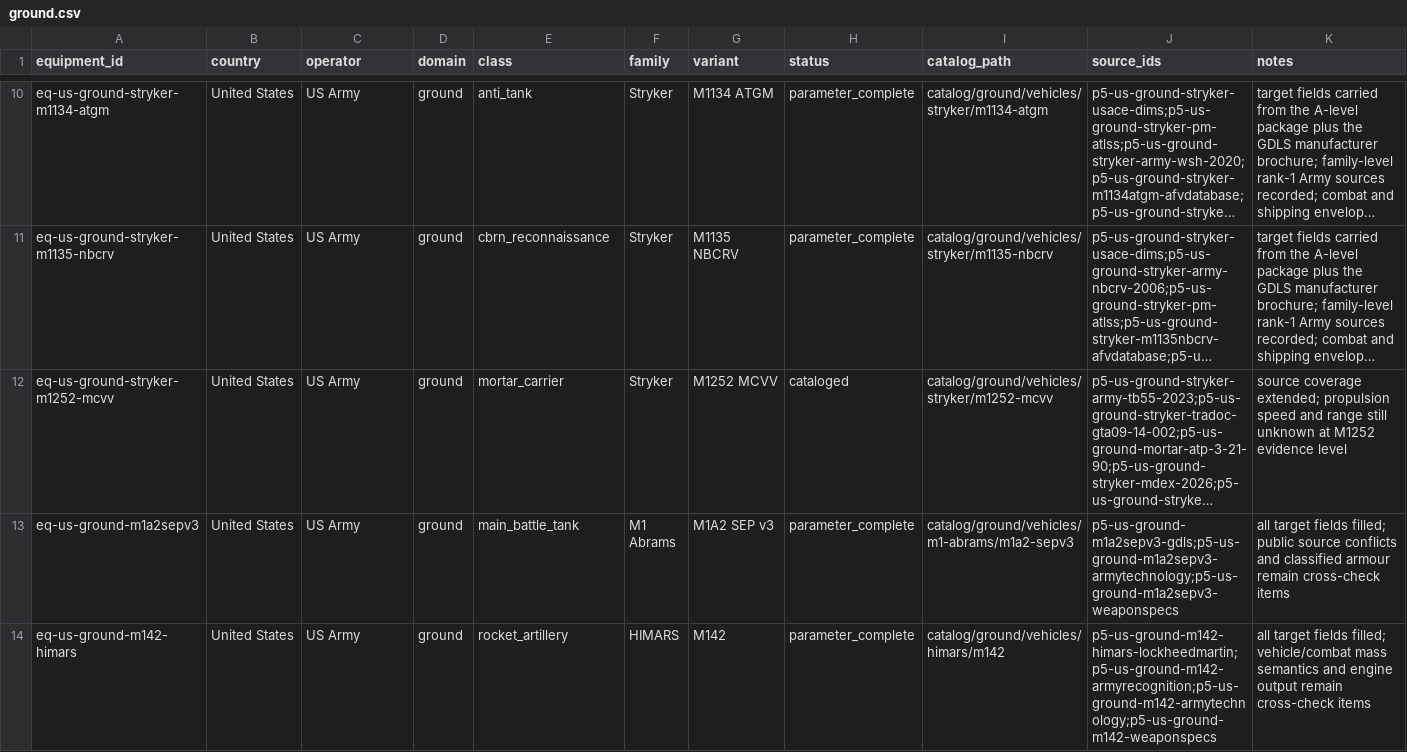
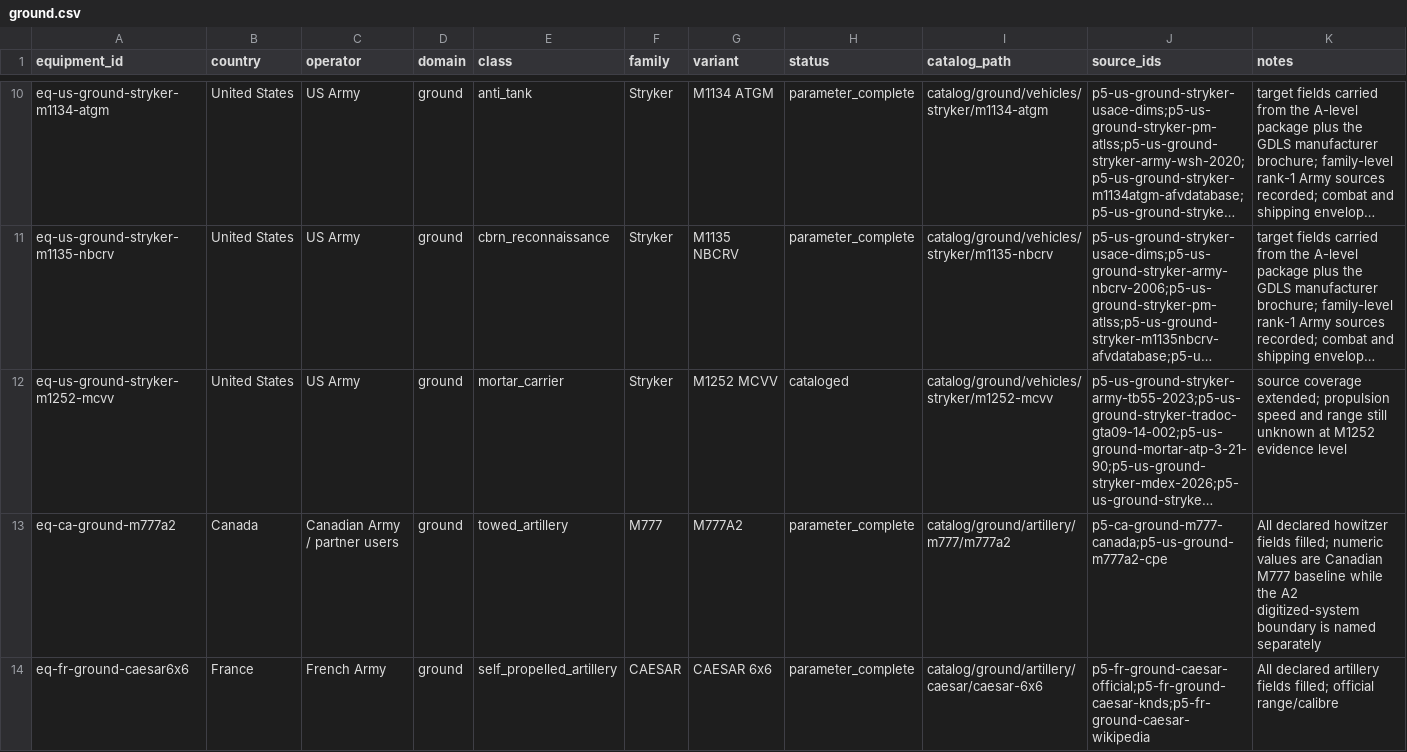
Before and after one commit to Void0312Aurora/Echelon-Forge, a CSV file: database/research/equipment/backlog/ground.csv, drawn as a sheet; only a part is shown, gaps mark what is left out; the shorter side is filled out with more unchanged rows; long unchanged cells end in …; rows hold the shown columns only; the diff covers the shown part only; the diff names each change by its address in the sheet, - before the commit and + after, or states it on an @@ line.

Commit message:
feat(database): add artillery parameter records

```diff
--- a/database/research/equipment/backlog/ground.csv
+++ b/database/research/equipment/backlog/ground.csv
+row 13: eq-ca-ground-m777a2 | Canada | Canadian Army / partner users | ground | towed_artillery | M777 | M777A2 | parameter_complete | catalog/ground/artillery/m777/m777a2 | p5-ca-ground-m777-canada;p5-us-ground-m777a2-cpe | All declared howitzer fields filled; numeric values are Canadian M777 baseline while the A2 digitized-system boundary is named separately
+row 14: eq-fr-ground-caesar6x6 | France | French Army | ground | self_propelled_artillery | CAESAR | CAESAR 6x6 | parameter_complete | catalog/ground/artillery/caesar/caesar-6x6 | p5-fr-ground-caesar-official;p5-fr-ground-caesar-knds;p5-fr-ground-caesar-wikipedia | All declared artillery fields filled; official range/calibre
```
Also changed, not shown: 1 added row elsewhere in this file, 12 other files.
